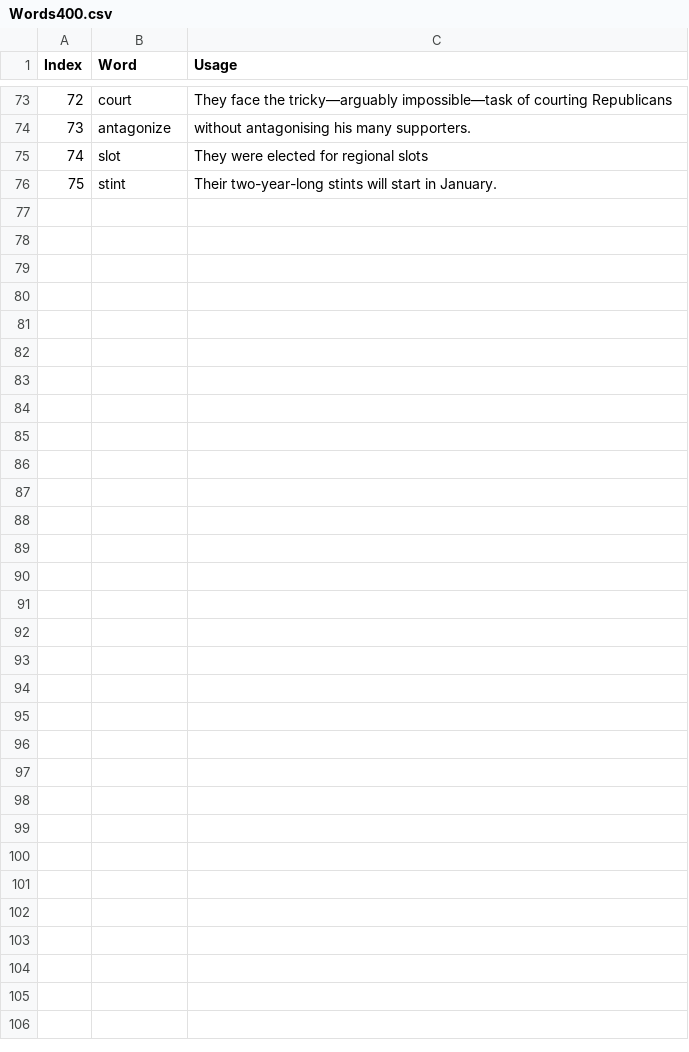
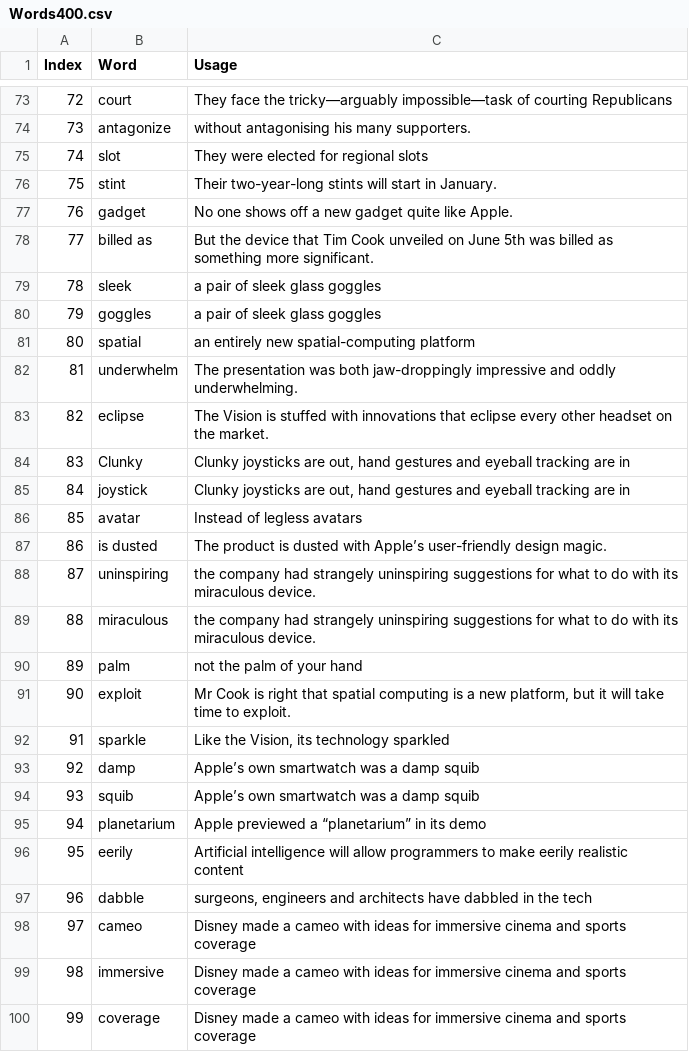
Before and after one commit to HuangRunHua/words-that-matter, a CSV file: Words400.csv, drawn as a sheet; only a part is shown, gaps mark what is left out.

```diff
--- a/Words400.csv
+++ b/Words400.csv
@@ -76 +76,25 @@ Index,Word,Usage
 75,stint,Their two-year-long stints will start in January.
+76,gadget,No one shows off a new gadget quite like Apple.
+77,billed as,But the device that Tim Cook unveiled on June 5th was billed as something more significant.
+78,sleek,a pair of sleek glass goggles
+79,goggles,a pair of sleek glass goggles
+80,spatial,an entirely new spatial-computing platform
+81,underwhelm,The presentation was both jaw-droppingly impressive and oddly underwhelming.
+82,eclipse, The Vision is stuffed with innovations that eclipse every other headset on the market.
+83,Clunky,"Clunky joysticks are out, hand gestures and eyeball tracking are in"
+84,joystick,"Clunky joysticks are out, hand gestures and eyeball tracking are in"
+85,avatar,Instead of legless avatars
+86,is dusted,The product is dusted with Apple’s user-friendly design magic.
+87,uninspiring,the company had strangely uninspiring suggestions for what to do with its miraculous device.
+88,miraculous,the company had strangely uninspiring suggestions for what to do with its miraculous device.
+89,palm,not the palm of your hand
+90,exploit,"Mr Cook is right that spatial computing is a new platform, but it will take time to exploit."
+91,sparkle,"Like the Vision, its technology sparkled"
+92,damp,Apple’s own smartwatch was a damp squib
+93,squib,Apple’s own smartwatch was a damp squib
+94,planetarium,Apple previewed a “planetarium” in its demo
+95,eerily,Artificial intelligence will allow programmers to make eerily realistic content
+96,dabble,"surgeons, engineers and architects have dabbled in the tech"
+97,cameo,Disney made a cameo with ideas for immersive cinema and sports coverage
+98,immersive,Disney made a cameo with ideas for immersive cinema and sports coverage
+99,coverage,Disney made a cameo with ideas for immersive cinema and sports coverage
```
Also changed, not shown: 1 other file.
